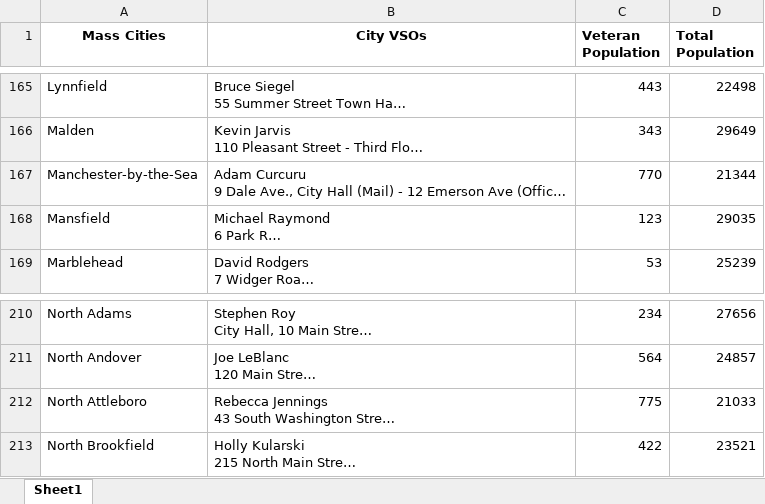
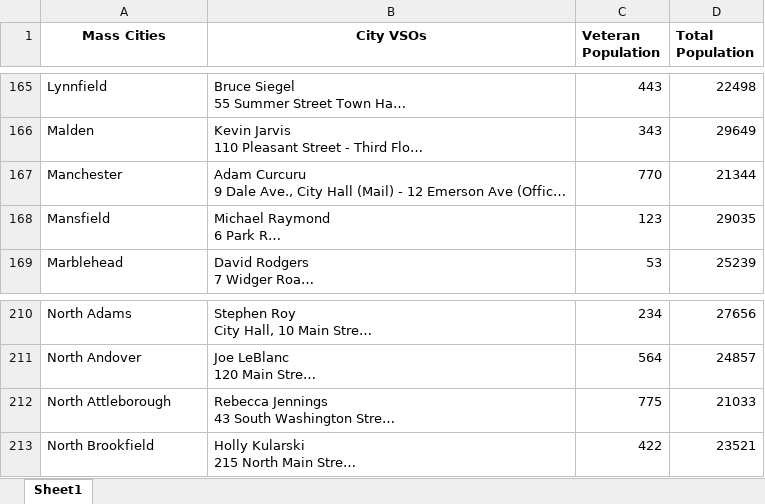
Before and after one commit to britneyting/BrightonMarineMap, an Excel workbook: outline_testing/map_test_data.xlsx, sheet Sheet1, drawn as a sheet; only a part is shown, gaps mark what is left out; long unchanged cells end in …; values as stored, in another font and other column widths than the file's, no borders; the diff names each change by its address in the sheet, - before the commit and + after, or states it on an @@ line.

```diff
--- a/outline_testing/map_test_data.xlsx (sheet Sheet1)
+++ b/outline_testing/map_test_data.xlsx (sheet Sheet1)
-A167 (Mass Cities): Manchester-by-the-Sea
+A167 (Mass Cities): Manchester
-A212 (Mass Cities): North Attleboro
+A212 (Mass Cities): North Attleborough
```
Also changed, not shown: 2 other files.
